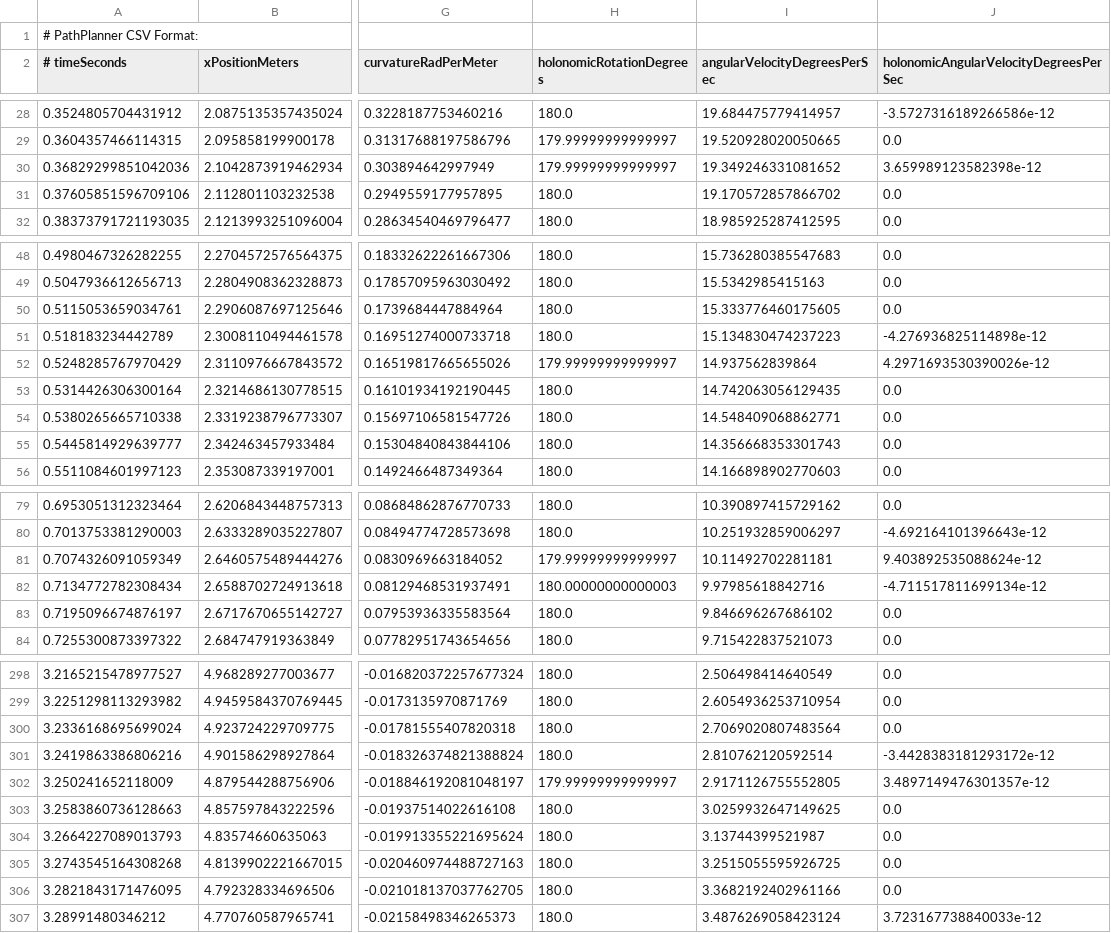
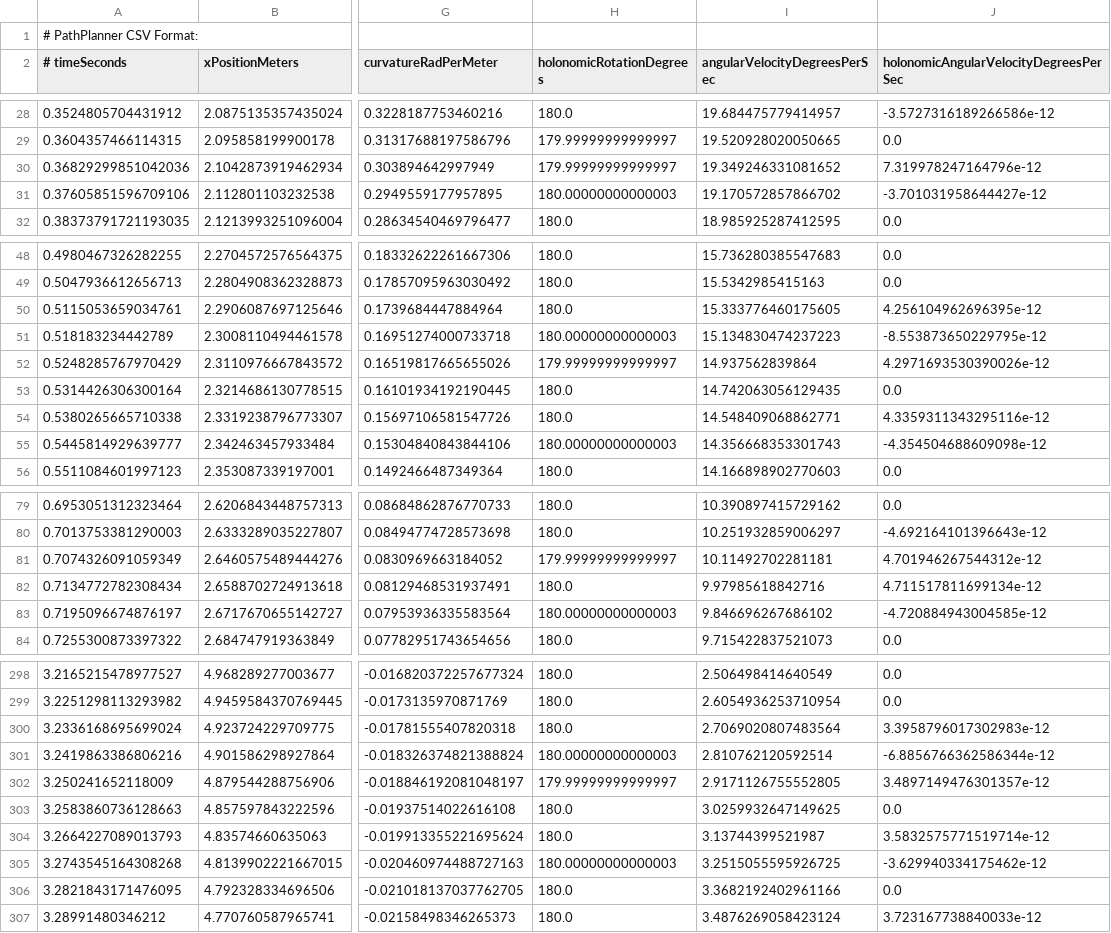
Before and after one commit to HHS-Team670/2023-Robot, a CSV file: 2023-Robot/src/main/deploy/pathplanner/generatedCSV/LeftConeCube.csv, drawn as a sheet; only a part is shown, gaps mark what is left out; the diff covers the shown part only; the diff names each change by its address in the sheet, - before the commit and + after, or states it on an @@ line.

```diff
--- a/2023-Robot/src/main/deploy/pathplanner/generatedCSV/LeftConeCube.csv
+++ b/2023-Robot/src/main/deploy/pathplanner/generatedCSV/LeftConeCube.csv
-J30: 3.659989123582398e-12
+J30: 7.319978247164796e-12
-H31 (holonomicRotationDegrees): 180.0
+H31 (holonomicRotationDegrees): 180.00000000000003
-J31: 0.0
+J31: -3.701031958644427e-12
-J50: 0.0
+J50: 4.256104962696395e-12
-H51 (holonomicRotationDegrees): 180.0
+H51 (holonomicRotationDegrees): 180.00000000000003
-J51: -4.276936825114898e-12
+J51: -8.553873650229795e-12
-J54: 0.0
+J54: 4.3359311343295116e-12
-H55 (holonomicRotationDegrees): 180.0
+H55 (holonomicRotationDegrees): 180.00000000000003
-J55: 0.0
+J55: -4.354504688609098e-12
-J81: 9.403892535088624e-12
+J81: 4.701946267544312e-12
-H82 (holonomicRotationDegrees): 180.00000000000003
+H82 (holonomicRotationDegrees): 180.0
-J82: -4.711517811699134e-12
+J82: 4.711517811699134e-12
-H83 (holonomicRotationDegrees): 180.0
+H83 (holonomicRotationDegrees): 180.00000000000003
-J83: 0.0
+J83: -4.720884943004585e-12
-J300: 0.0
+J300: 3.3958796017302983e-12
-H301 (holonomicRotationDegrees): 180.0
+H301 (holonomicRotationDegrees): 180.00000000000003
-J301: -3.4428383181293172e-12
+J301: -6.8856766362586344e-12
-J304: 0.0
+J304: 3.5832575771519714e-12
-H305 (holonomicRotationDegrees): 180.0
+H305 (holonomicRotationDegrees): 180.00000000000003
-J305: 0.0
+J305: -3.629940334175462e-12
```
Also changed, not shown: 8 edited cells elsewhere in this file, 2 other files.
